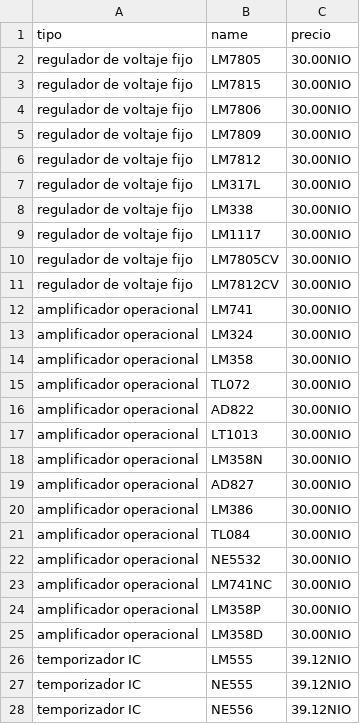
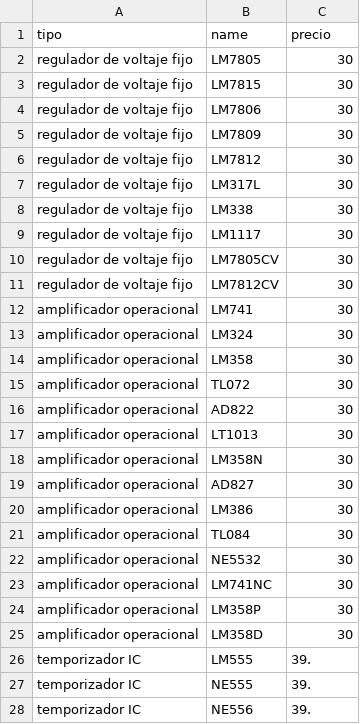
Before and after one commit to OctavioSalgado04/cs50w-project4, a CSV file: scriptsql/componentes.csv, drawn as a sheet; only a part is shown; the diff covers the shown part only.

```diff
--- a/scriptsql/componentes.csv
+++ b/scriptsql/componentes.csv
@@ -1,28 +1,28 @@
 tipo,name,precio
-regulador de voltaje fijo,LM7805,30.00NIO
-regulador de voltaje fijo,LM7815,30.00NIO
-regulador de voltaje fijo,LM7806,30.00NIO
-regulador de voltaje fijo,LM7809,30.00NIO
-regulador de voltaje fijo,LM7812,30.00NIO
-regulador de voltaje fijo,LM317L,30.00NIO
-regulador de voltaje fijo,LM338,30.00NIO
-regulador de voltaje fijo,LM1117,30.00NIO
-regulador de voltaje fijo,LM7805CV,30.00NIO
-regulador de voltaje fijo,LM7812CV,30.00NIO
-amplificador operacional,LM741,30.00NIO
-amplificador operacional,LM324,30.00NIO
-amplificador operacional,LM358,30.00NIO
-amplificador operacional,TL072,30.00NIO
-amplificador operacional,AD822,30.00NIO
-amplificador operacional,LT1013,30.00NIO
-amplificador operacional,LM358N,30.00NIO
-amplificador operacional,AD827,30.00NIO
-amplificador operacional,LM386,30.00NIO
-amplificador operacional,TL084,30.00NIO
-amplificador operacional,NE5532,30.00NIO
-amplificador operacional,LM741NC,30.00NIO
-amplificador operacional,LM358P,30.00NIO
-amplificador operacional,LM358D,30.00NIO
-temporizador IC,LM555,39.12NIO
-temporizador IC,NE555,39.12NIO
-temporizador IC,NE556,39.12NIO
+regulador de voltaje fijo,LM7805,30
+regulador de voltaje fijo,LM7815,30
+regulador de voltaje fijo,LM7806,30
+regulador de voltaje fijo,LM7809,30
+regulador de voltaje fijo,LM7812,30
+regulador de voltaje fijo,LM317L,30
+regulador de voltaje fijo,LM338,30
+regulador de voltaje fijo,LM1117,30
+regulador de voltaje fijo,LM7805CV,30
+regulador de voltaje fijo,LM7812CV,30
+amplificador operacional,LM741,30
+amplificador operacional,LM324,30
+amplificador operacional,LM358,30
+amplificador operacional,TL072,30
+amplificador operacional,AD822,30
+amplificador operacional,LT1013,30
+amplificador operacional,LM358N,30
+amplificador operacional,AD827,30
+amplificador operacional,LM386,30
+amplificador operacional,TL084,30
+amplificador operacional,NE5532,30
+amplificador operacional,LM741NC,30
+amplificador operacional,LM358P,30
+amplificador operacional,LM358D,30
+temporizador IC,LM555,39.
+temporizador IC,NE555,39.
+temporizador IC,NE556,39.
```
Also changed, not shown: 76 edited cells elsewhere in this file, 18 other files.
